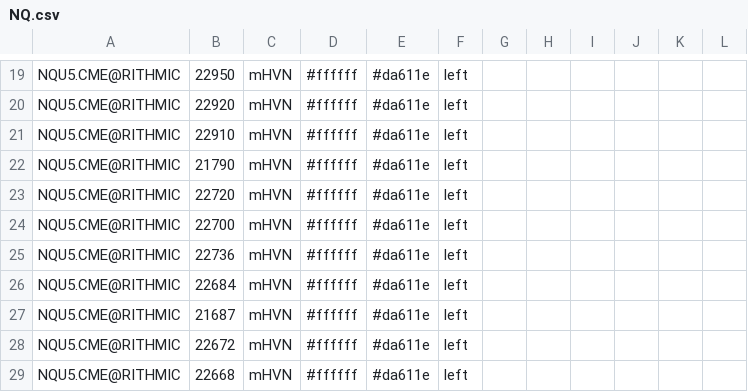
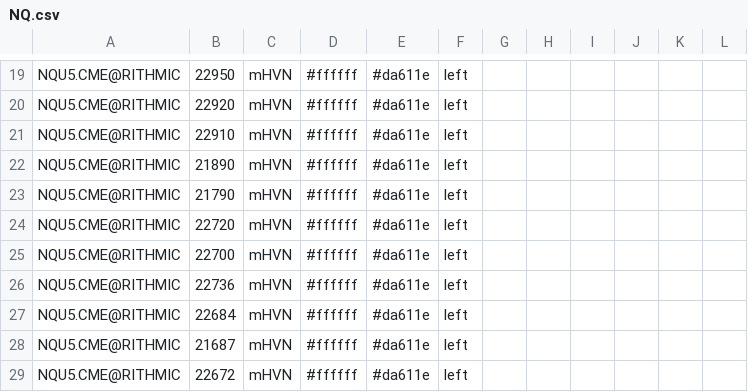
Before and after one commit to Thinkwithbookmap/Cloud-notes, a CSV file: NQ.csv, drawn as a sheet; only a part is shown, gaps mark what is left out; the shorter side is filled out with more unchanged rows.

Commit message:
Update NQ.csv

```diff
--- a/NQ.csv
+++ b/NQ.csv
@@ -21,2 +21,3 @@ NQU5.CME@RITHMIC,22920,mHVN,#ffffff,#da611e,left,,,,,,
 NQU5.CME@RITHMIC,22910,mHVN,#ffffff,#da611e,left,,,,,,
+NQU5.CME@RITHMIC,21890,mHVN,#ffffff,#da611e,left,,,,,,
 NQU5.CME@RITHMIC,21790,mHVN,#ffffff,#da611e,left,,,,,,
```
